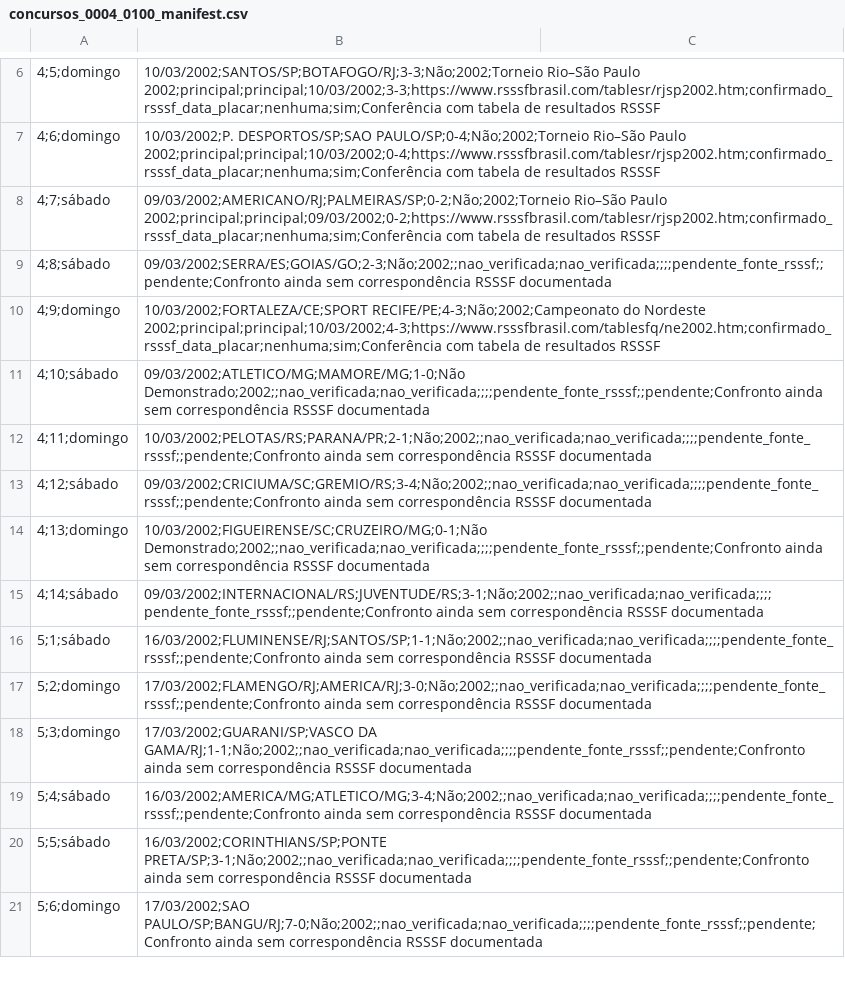
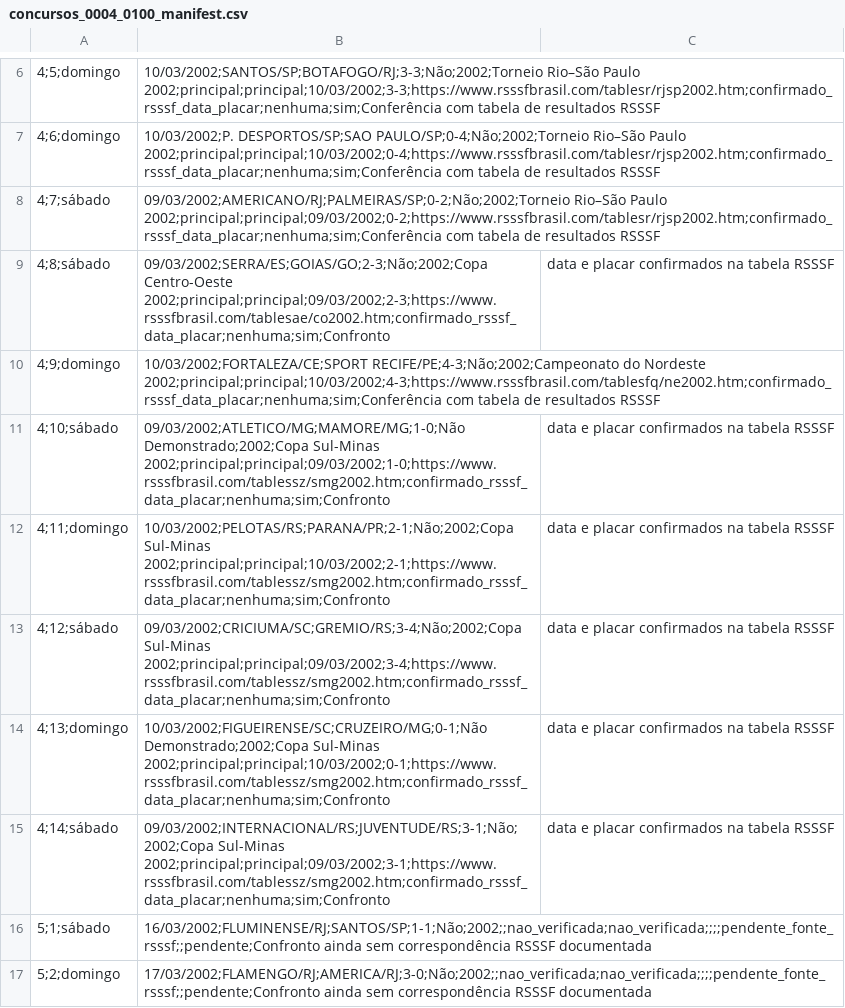
Before and after one commit to marcosvilhena87/Loteca.FiveThirtyEight, a CSV file: audits/rsssf/concursos_0004_0100_manifest.csv, drawn as a sheet; only a part is shown, gaps mark what is left out; the shorter side is filled out with more unchanged rows.

Commit message:
audit: complete RSSSF match verification for contest 0004

```diff
--- a/audits/rsssf/concursos_0004_0100_manifest.csv
+++ b/audits/rsssf/concursos_0004_0100_manifest.csv
@@ -8,9 +8,9 @@
 4;7;sábado, 09/03/2002;AMERICANO/RJ;PALMEIRAS/SP;0-2;Não;2002;Torneio Rio–São Paulo 2002;principal;principal;09/03/2002;0-2;https://www.rsssfbrasil.com/tablesr/rjsp2002.htm;confirmado_rsssf_data_placar;nenhuma;sim;Conferência com tabela de resultados RSSSF
-4;8;sábado, 09/03/2002;SERRA/ES;GOIAS/GO;2-3;Não;2002;;nao_verificada;nao_verificada;;;;pendente_fonte_rsssf;;pendente;Confronto ainda sem correspondência RSSSF documentada
+4;8;sábado, 09/03/2002;SERRA/ES;GOIAS/GO;2-3;Não;2002;Copa Centro-Oeste 2002;principal;principal;09/03/2002;2-3;https://www.rsssfbrasil.com/tablesae/co2002.htm;confirmado_rsssf_data_placar;nenhuma;sim;Confronto, data e placar confirmados na tabela RSSSF
 4;9;domingo, 10/03/2002;FORTALEZA/CE;SPORT RECIFE/PE;4-3;Não;2002;Campeonato do Nordeste 2002;principal;principal;10/03/2002;4-3;https://www.rsssfbrasil.com/tablesfq/ne2002.htm;confirmado_rsssf_data_placar;nenhuma;sim;Conferência com tabela de resultados RSSSF
-4;10;sábado, 09/03/2002;ATLETICO/MG;MAMORE/MG;1-0;Não Demonstrado;2002;;nao_verificada;nao_verificada;;;;pendente_fonte_rsssf;;pendente;Confronto ainda sem correspondência RSSSF documentada
-4;11;domingo, 10/03/2002;PELOTAS/RS;PARANA/PR;2-1;Não;2002;;nao_verificada;nao_verificada;;;;pendente_fonte_rsssf;;pendente;Confronto ainda sem correspondência RSSSF documentada
-4;12;sábado, 09/03/2002;CRICIUMA/SC;GREMIO/RS;3-4;Não;2002;;nao_verificada;nao_verificada;;;;pendente_fonte_rsssf;;pendente;Confronto ainda sem correspondência RSSSF documentada
-4;13;domingo, 10/03/2002;FIGUEIRENSE/SC;CRUZEIRO/MG;0-1;Não Demonstrado;2002;;nao_verificada;nao_verificada;;;;pendente_fonte_rsssf;;pendente;Confronto ainda sem correspondência RSSSF documentada
-4;14;sábado, 09/03/2002;INTERNACIONAL/RS;JUVENTUDE/RS;3-1;Não;2002;;nao_verificada;nao_verificada;;;;pendente_fonte_rsssf;;pendente;Confronto ainda sem correspondência RSSSF documentada
+4;10;sábado, 09/03/2002;ATLETICO/MG;MAMORE/MG;1-0;Não Demonstrado;2002;Copa Sul-Minas 2002;principal;principal;09/03/2002;1-0;https://www.rsssfbrasil.com/tablessz/smg2002.htm;confirmado_rsssf_data_placar;nenhuma;sim;Confronto, data e placar confirmados na tabela RSSSF
+4;11;domingo, 10/03/2002;PELOTAS/RS;PARANA/PR;2-1;Não;2002;Copa Sul-Minas 2002;principal;principal;10/03/2002;2-1;https://www.rsssfbrasil.com/tablessz/smg2002.htm;confirmado_rsssf_data_placar;nenhuma;sim;Confronto, data e placar confirmados na tabela RSSSF
+4;12;sábado, 09/03/2002;CRICIUMA/SC;GREMIO/RS;3-4;Não;2002;Copa Sul-Minas 2002;principal;principal;09/03/2002;3-4;https://www.rsssfbrasil.com/tablessz/smg2002.htm;confirmado_rsssf_data_placar;nenhuma;sim;Confronto, data e placar confirmados na tabela RSSSF
+4;13;domingo, 10/03/2002;FIGUEIRENSE/SC;CRUZEIRO/MG;0-1;Não Demonstrado;2002;Copa Sul-Minas 2002;principal;principal;10/03/2002;0-1;https://www.rsssfbrasil.com/tablessz/smg2002.htm;confirmado_rsssf_data_placar;nenhuma;sim;Confronto, data e placar confirmados na tabela RSSSF
+4;14;sábado, 09/03/2002;INTERNACIONAL/RS;JUVENTUDE/RS;3-1;Não;2002;Copa Sul-Minas 2002;principal;principal;09/03/2002;3-1;https://www.rsssfbrasil.com/tablessz/smg2002.htm;confirmado_rsssf_data_placar;nenhuma;sim;Confronto, data e placar confirmados na tabela RSSSF
 5;1;sábado, 16/03/2002;FLUMINENSE/RJ;SANTOS/SP;1-1;Não;2002;;nao_verificada;nao_verificada;;;;pendente_fonte_rsssf;;pendente;Confronto ainda sem correspondência RSSSF documentada
```
